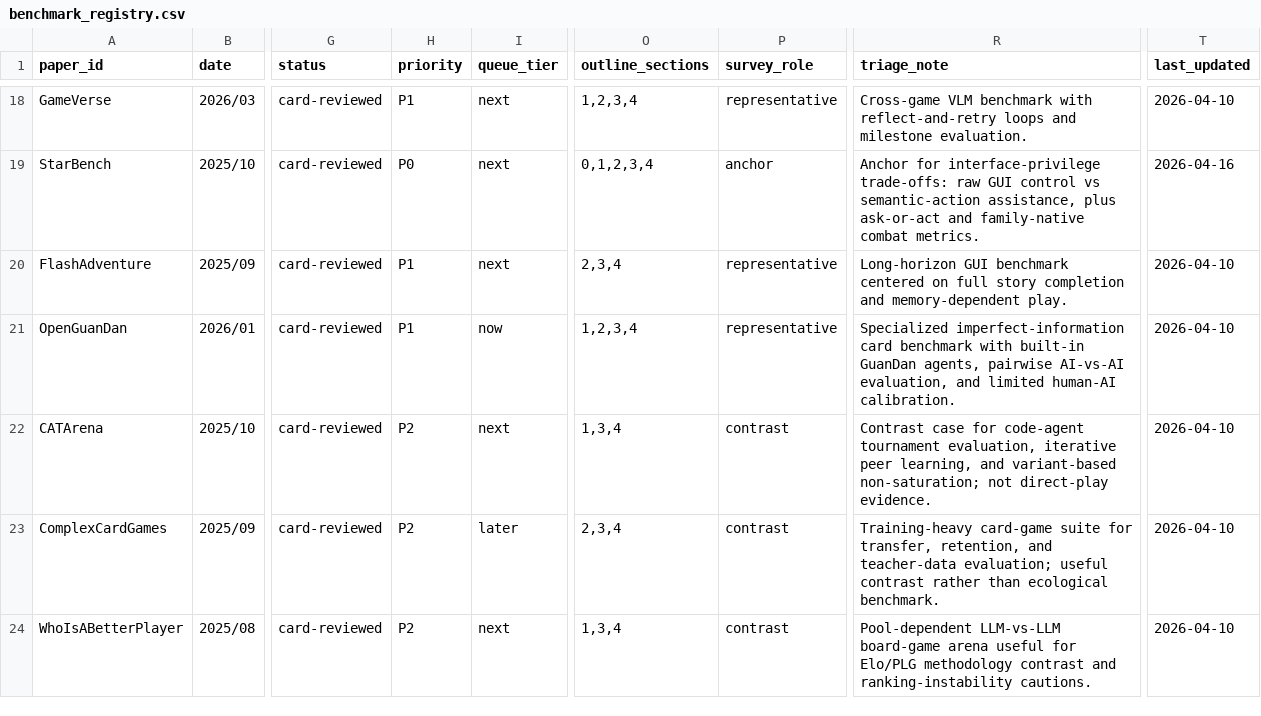
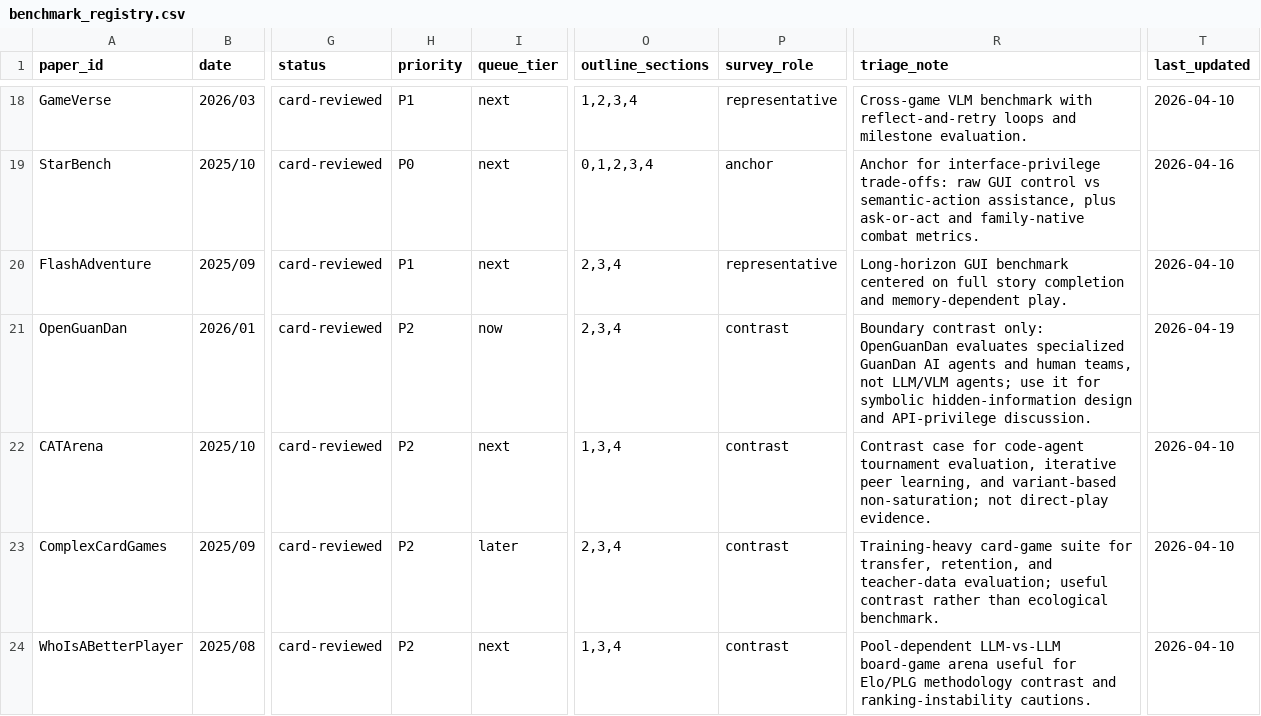
Before and after one commit to Li-Battery-dc/GameSurvey_workspace, a CSV file: corpus/registry/benchmark_registry.csv, drawn as a sheet; only a part is shown, gaps mark what is left out; the diff covers the shown part only; the diff names each change by its address in the sheet, - before the commit and + after, or states it on an @@ line.

```diff
--- a/corpus/registry/benchmark_registry.csv
+++ b/corpus/registry/benchmark_registry.csv
-H21 (priority): P1
+H21 (priority): P2
-O21 (outline_sections): 1,2,3,4
+O21 (outline_sections): 2,3,4
-P21 (survey_role): representative
+P21 (survey_role): contrast
-R21 (triage_note): Specialized imperfect-information card benchmark with built-in GuanDan agents, pairwise AI-vs-AI evaluation, and limited human-AI calibration.
+R21 (triage_note): Boundary contrast only: OpenGuanDan evaluates specialized GuanDan AI agents and human teams, not LLM/VLM agents; use it for symbolic hidden-information design and API-privilege discussion.
-T21 (last_updated): 2026-04-10
+T21 (last_updated): 2026-04-19
```
Also changed, not shown: 20 edited cells elsewhere in this file, 12 other files.
